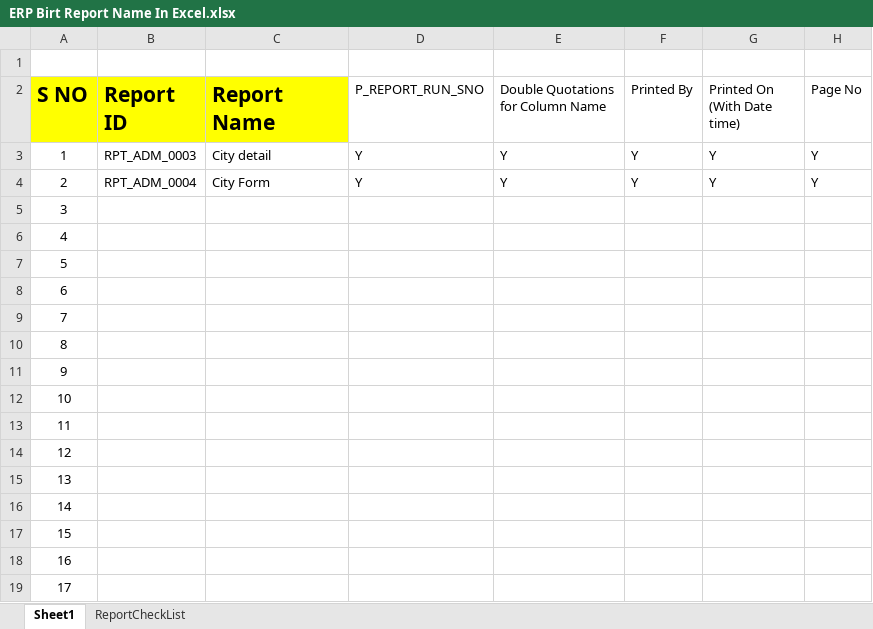
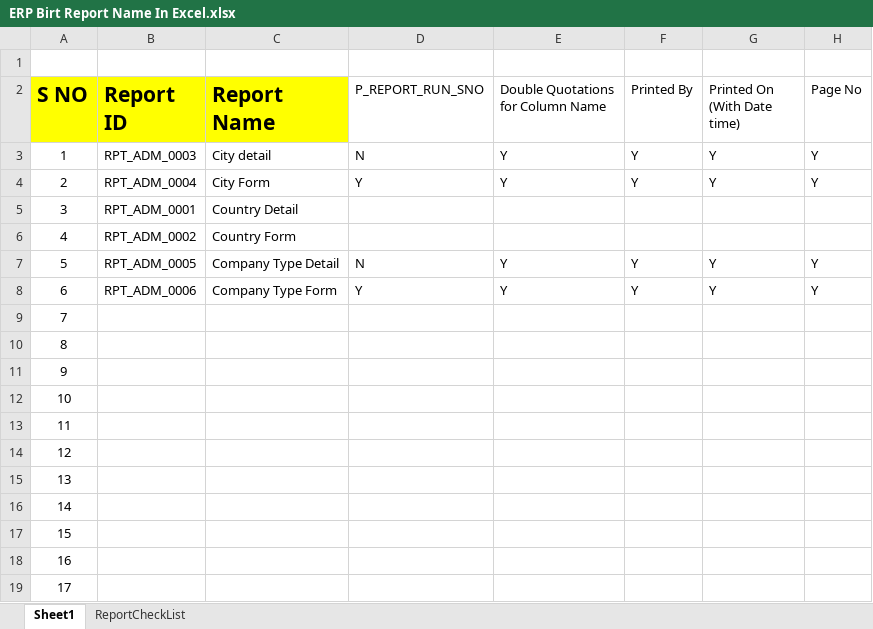
Before and after one commit to FarrukhShaikh21/ERPBirtReports, an Excel workbook: ERPBirtReports/ViewController/birtreport/ERP Birt Report Name In Excel.xlsx, sheet Sheet1, drawn as a sheet; values as stored, in another font and other column widths than the file's, no borders; the diff names each change by its address in the sheet, - before the commit and + after, or states it on an @@ line.

Commit message:
shoaib

```diff
--- a/ERPBirtReports/ViewController/birtreport/ERP Birt Report Name In Excel.xlsx (sheet Sheet1)
+++ b/ERPBirtReports/ViewController/birtreport/ERP Birt Report Name In Excel.xlsx (sheet Sheet1)
-D3 (P_REPORT_RUN_SNO): Y
+D3 (P_REPORT_RUN_SNO): N
-B5 (Report ID): (empty)
+B5 (Report ID): RPT_ADM_0001
-C5 (Report Name): (empty)
+C5 (Report Name): Country Detail
-B6 (Report ID): (empty)
+B6 (Report ID): RPT_ADM_0002
-C6 (Report Name): (empty)
+C6 (Report Name): Country Form
-B7 (Report ID): (empty)
+B7 (Report ID): RPT_ADM_0005
-C7 (Report Name): (empty)
+C7 (Report Name): Company Type Detail
-D7 (P_REPORT_RUN_SNO): (empty)
+D7 (P_REPORT_RUN_SNO): N
-E7:E8: (empty)
+E7:E8: Y
-F7:F8 (Printed By): (empty)
+F7:F8 (Printed By): Y
-G7:G8 (Printed On (With Date time)): (empty)
+G7:G8 (Printed On (With Date time)): Y
-H7:H8 (Page No): (empty)
+H7:H8 (Page No): Y
-B8 (Report ID): (empty)
+B8 (Report ID): RPT_ADM_0006
-C8 (Report Name): (empty)
+C8 (Report Name): Company Type Form
-D8 (P_REPORT_RUN_SNO): (empty)
+D8 (P_REPORT_RUN_SNO): Y
```
